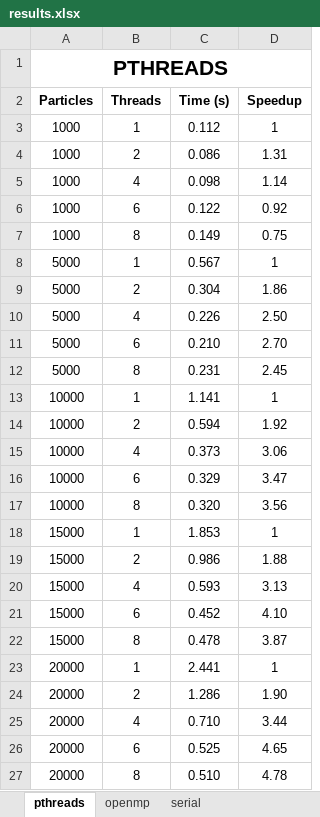
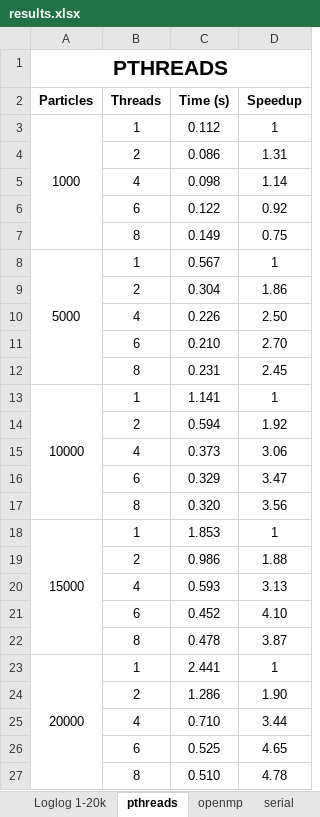
Before and after one commit to danljungstrom/Particle-Simulation, an Excel workbook: report/results.xlsx, sheet pthreads, drawn as a sheet; values as stored, in another font and other column widths than the file's, no borders; charts and pictures not drawn; the diff names each change by its address in the sheet, - before the commit and + after, or states it on an @@ line.

```diff
--- a/report/results.xlsx (sheet pthreads)
+++ b/report/results.xlsx (sheet pthreads)
+sheet tab: Loglog 1-20k
+A3:A7 merged
-A4:A7 (Particles): 1000
+A4:A7 (Particles): (empty)
+A8:A12 merged
-A9:A12 (Particles): 5000
+A9:A12 (Particles): (empty)
+A13:A17 merged
-A14:A17 (Particles): 10000
+A14:A17 (Particles): (empty)
+A18:A22 merged
-A19:A22 (Particles): 15000
+A19:A22 (Particles): (empty)
+A23:A27 merged
-A24:A27 (Particles): 20000
+A24:A27 (Particles): (empty)
```
Also changed, not shown: sheet serial, charts or pictures, 9 other files.
